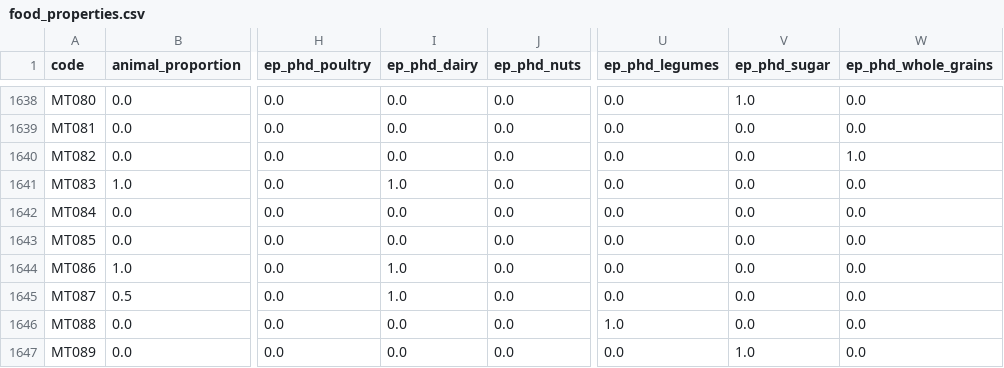
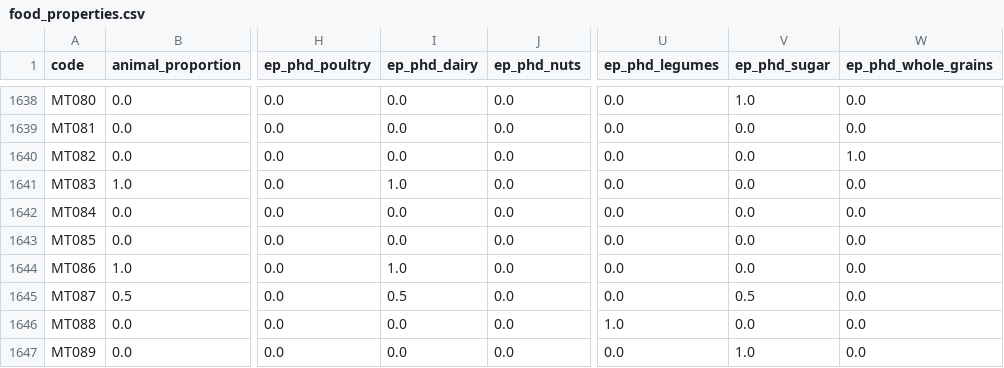
Before and after one commit to elinakettunen/foodmetrics, a CSV file: food_properties.csv, drawn as a sheet; only a part is shown, gaps mark what is left out; the diff covers the shown part only; the diff names each change by its address in the sheet, - before the commit and + after, or states it on an @@ line.

```diff
--- a/food_properties.csv
+++ b/food_properties.csv
-I1645 (ep_phd_dairy): 1.0
+I1645 (ep_phd_dairy): 0.5
-V1645 (ep_phd_sugar): 0.0
+V1645 (ep_phd_sugar): 0.5
```
Also changed, not shown: 12 edited cells elsewhere in this file.
